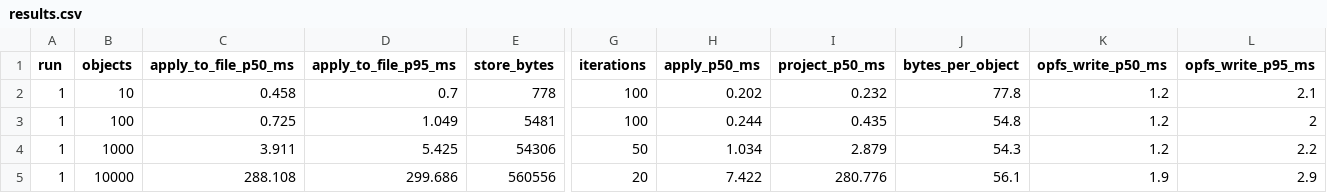
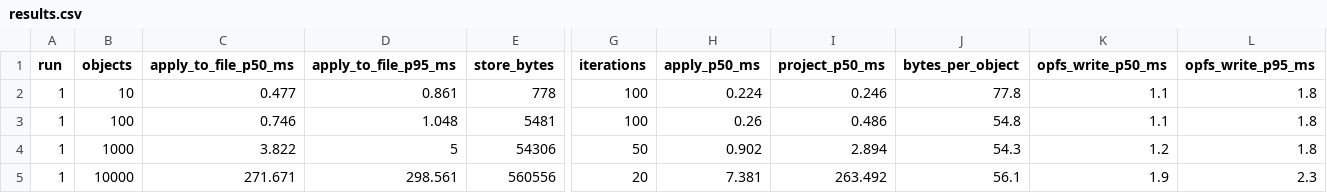
Before and after one commit to CEA-LIST/Arachne, a CSV file: clients/model-editor/bench/m-e5/results.csv, drawn as a sheet; only a part is shown, gaps mark what is left out; the diff names each change by its address in the sheet, - before the commit and + after, or states it on an @@ line.

Commit message:
model-editor: M-E5 re-taken against a node built from clean source, the manifest recording the load before and after the run

```diff
--- a/clients/model-editor/bench/m-e5/results.csv
+++ b/clients/model-editor/bench/m-e5/results.csv
-C2 (apply_to_file_p50_ms): 0.458
+C2 (apply_to_file_p50_ms): 0.477
-D2 (apply_to_file_p95_ms): 0.7
+D2 (apply_to_file_p95_ms): 0.861
-H2 (apply_p50_ms): 0.202
+H2 (apply_p50_ms): 0.224
-I2 (project_p50_ms): 0.232
+I2 (project_p50_ms): 0.246
-K2:K3 (opfs_write_p50_ms): 1.2
+K2:K3 (opfs_write_p50_ms): 1.1
-L2 (opfs_write_p95_ms): 2.1
+L2 (opfs_write_p95_ms): 1.8
-C3 (apply_to_file_p50_ms): 0.725
+C3 (apply_to_file_p50_ms): 0.746
-D3 (apply_to_file_p95_ms): 1.049
+D3 (apply_to_file_p95_ms): 1.048
-H3 (apply_p50_ms): 0.244
+H3 (apply_p50_ms): 0.26
-I3 (project_p50_ms): 0.435
+I3 (project_p50_ms): 0.486
-L3 (opfs_write_p95_ms): 2
+L3 (opfs_write_p95_ms): 1.8
-C4 (apply_to_file_p50_ms): 3.911
+C4 (apply_to_file_p50_ms): 3.822
-D4 (apply_to_file_p95_ms): 5.425
+D4 (apply_to_file_p95_ms): 5
-H4 (apply_p50_ms): 1.034
+H4 (apply_p50_ms): 0.902
-I4 (project_p50_ms): 2.879
+I4 (project_p50_ms): 2.894
-L4 (opfs_write_p95_ms): 2.2
+L4 (opfs_write_p95_ms): 1.8
-C5 (apply_to_file_p50_ms): 288.108
+C5 (apply_to_file_p50_ms): 271.671
-D5 (apply_to_file_p95_ms): 299.686
+D5 (apply_to_file_p95_ms): 298.561
-H5 (apply_p50_ms): 7.422
+H5 (apply_p50_ms): 7.381
-I5 (project_p50_ms): 280.776
+I5 (project_p50_ms): 263.492
-L5 (opfs_write_p95_ms): 2.9
+L5 (opfs_write_p95_ms): 2.3
```
Also changed, not shown: 2 other files.
